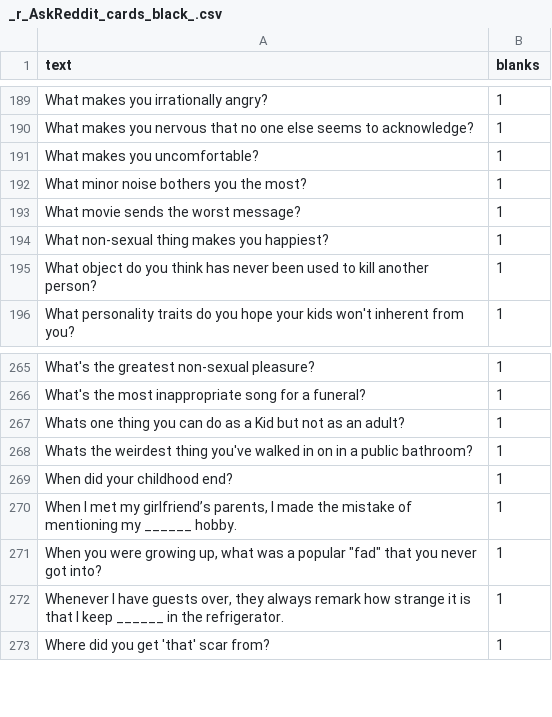
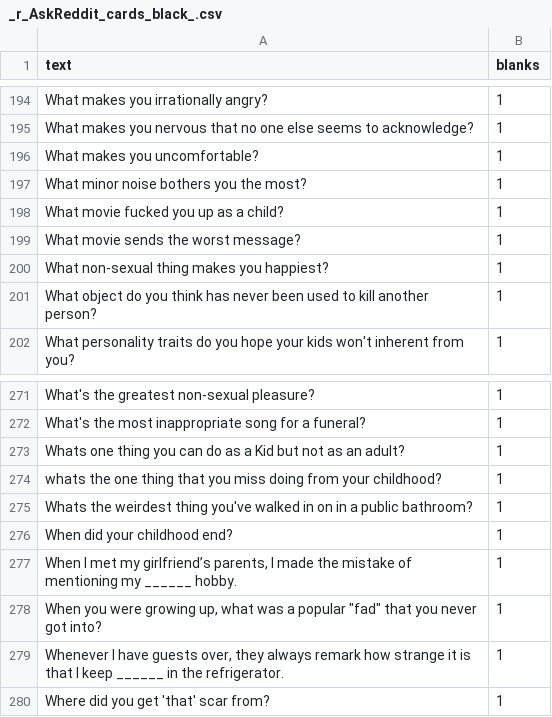
Before and after one commit to amdewstow/CAHIdeas, a CSV file: _r_AskReddit_cards_black_.csv, drawn as a sheet; only a part is shown, gaps mark what is left out; the diff covers the shown part only; the diff names each change by its address in the sheet, - before the commit and + after, or states it on an @@ line.

```diff
--- a/_r_AskReddit_cards_black_.csv
+++ b/_r_AskReddit_cards_black_.csv
+row 198: What movie fucked you up as a child? | 1
+row 274: whats the one thing that you miss doing from your childhood? | 1
```
Also changed, not shown: 9 added rows elsewhere in this file, All_cards_black_.csv, All_cards_white_.csv, 4 other files.
